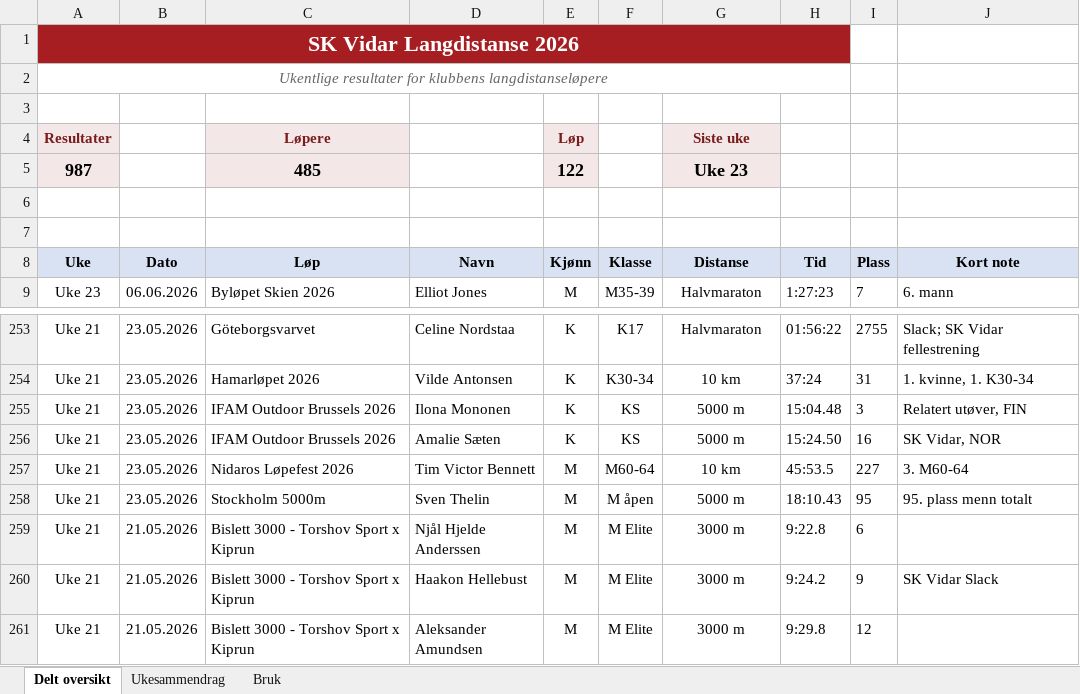
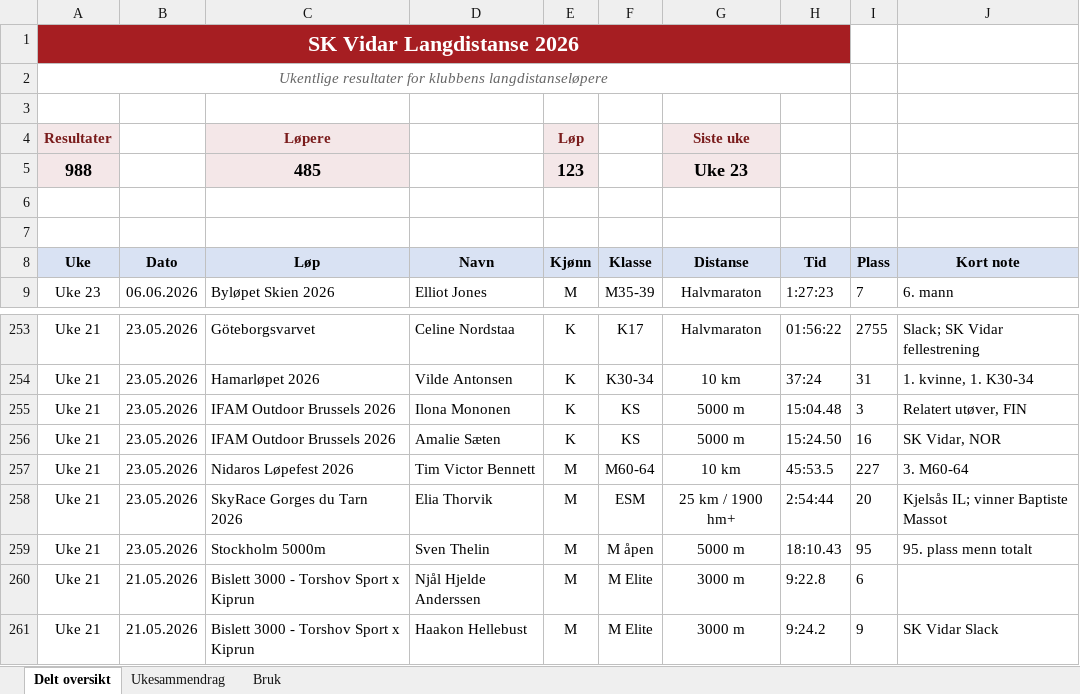
Before and after one commit to gustavByte/sk-vidar-2026-resultater, an Excel workbook: data/delt_oversikt/SK Vidar Langdistanse 2026.xlsx, sheet Delt oversikt, drawn as a sheet; only a part is shown, gaps mark what is left out; the shorter side is filled out with more unchanged rows; values as stored, in another font and other column widths than the file's, no borders; table styles not drawn; the diff names each change by its address in the sheet, - before the commit and + after, or states it on an @@ line.

Commit message:
Add SkyRace Gorges du Tarn result

```diff
--- a/data/delt_oversikt/SK Vidar Langdistanse 2026.xlsx (sheet Delt oversikt)
+++ b/data/delt_oversikt/SK Vidar Langdistanse 2026.xlsx (sheet Delt oversikt)
-A5 (Uke): 987
+A5 (Uke): 988
-E5 (Kjønn): 122
+E5 (Kjønn): 123
+row 258: Uke 21 | 23.05.2026 | SkyRace Gorges du Tarn 2026 | Elia Thorvik | M | ESM | 25 km / 1900 hm+ | 2:54:44 | 20 | Kjelsås IL; vinner Baptiste Massot
```
Also changed, not shown: sheet Ukesammendrag, 2 other files.
